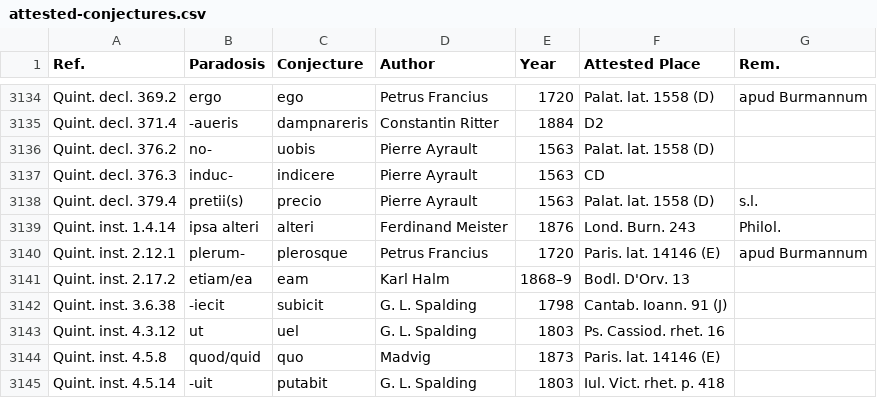
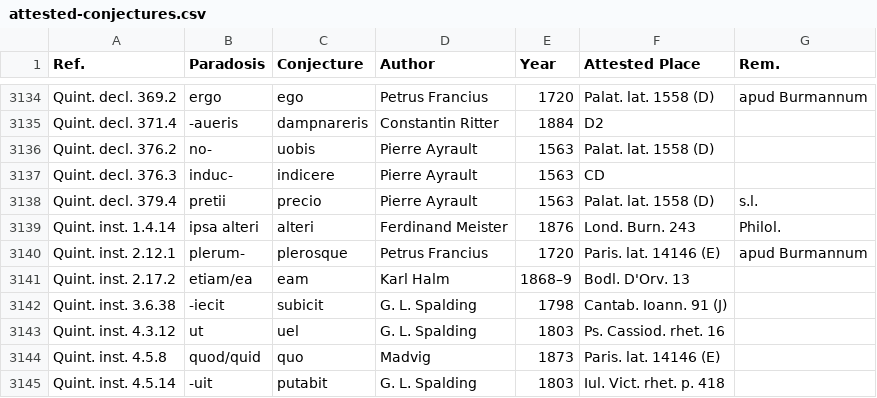
Before and after one commit to tkb-github/attested-conjectures, a CSV file: attested-conjectures.csv, drawn as a sheet; only a part is shown, gaps mark what is left out.

Commit message:
Ayrault didn’t see A

```diff
--- a/attested-conjectures.csv
+++ b/attested-conjectures.csv
@@ -3137,3 +3137,3 @@ Quint. decl. 376.2,no-,uobis,Pierre Ayrault,1563,Palat. lat. 1558 (D),
 Quint. decl. 376.3,induc-,indicere,Pierre Ayrault,1563,CD,
-Quint. decl. 379.4,pretii(s),precio,Pierre Ayrault,1563,Palat. lat. 1558 (D),s.l.
+Quint. decl. 379.4,pretii,precio,Pierre Ayrault,1563,Palat. lat. 1558 (D),s.l.
 Quint. inst. 1.4.14,ipsa alteri,alteri,Ferdinand Meister,1876,Lond. Burn. 243,Philol.
```
